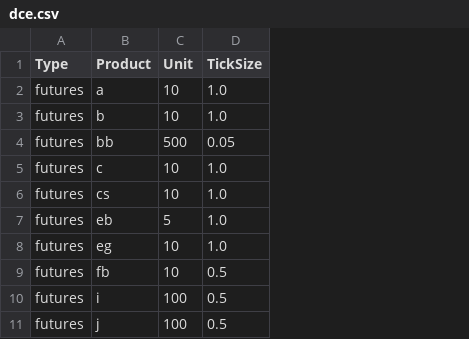
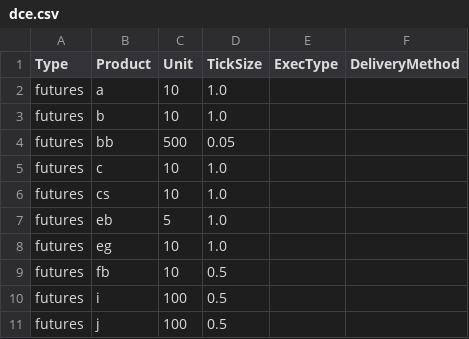
Before and after one commit to JunkLeo/ZQ, a CSV file: config/dce.csv, drawn as a sheet; only a part is shown; the diff names each change by its address in the sheet, - before the commit and + after, or states it on an @@ line.

```diff
--- a/config/dce.csv
+++ b/config/dce.csv
+column E (ExecType), empty
+column F (DeliveryMethod), empty
```
Also changed, not shown: config/cffex.csv, config/czce.csv, 5 other files.
